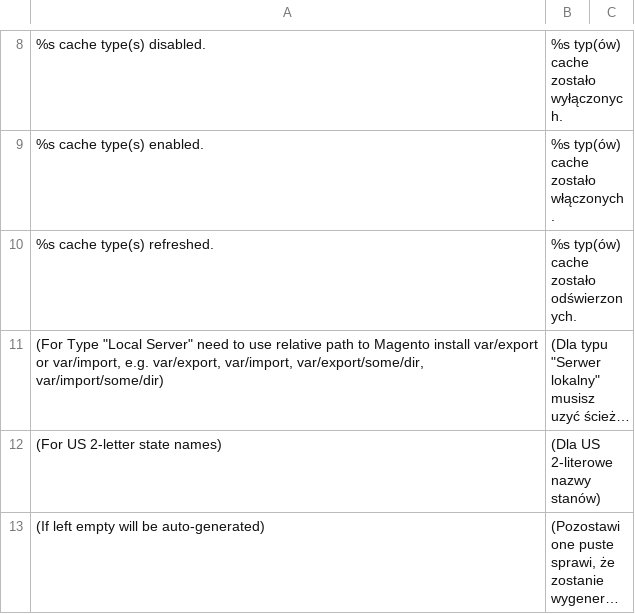
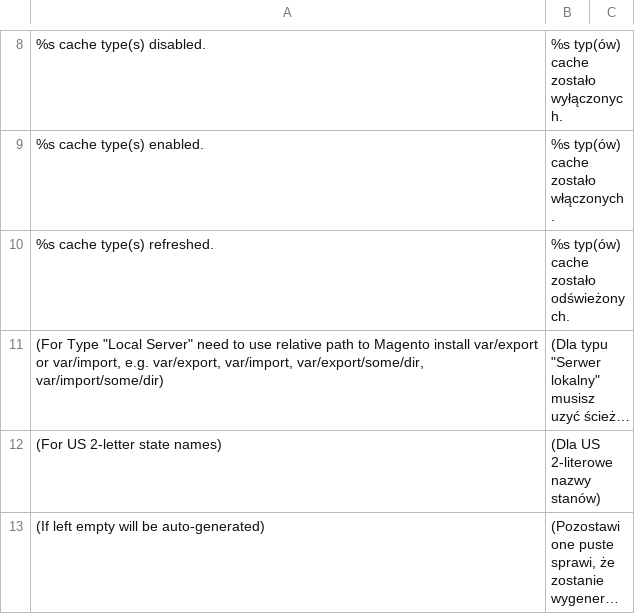
Before and after one commit to macopedia/Magento-Translation-pl_PL, a CSV file: pl_PL/Mage_Adminhtml.csv, drawn as a sheet; only a part is shown, gaps mark what is left out; long unchanged cells end in …; the diff names each change by its address in the sheet, - before the commit and + after, or states it on an @@ line.

Commit message:
Typo fixed

```diff
--- a/pl_PL/Mage_Adminhtml.csv
+++ b/pl_PL/Mage_Adminhtml.csv
-B10: %s typ(ów) cache zostało odświerzonych.
+B10: %s typ(ów) cache zostało odświeżonych.
```
